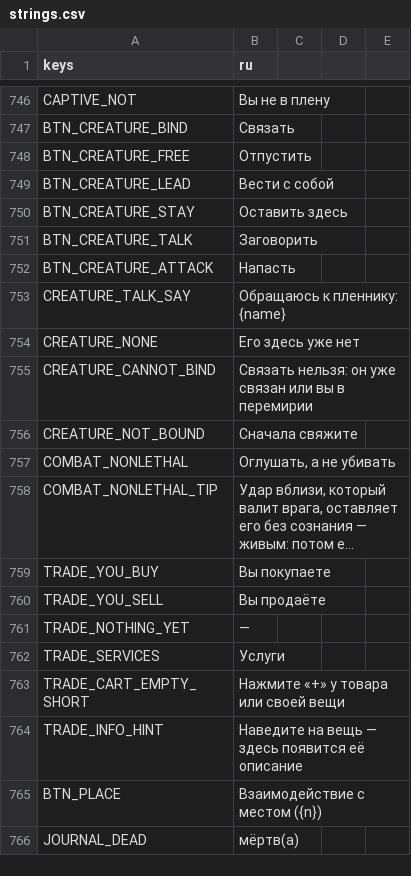
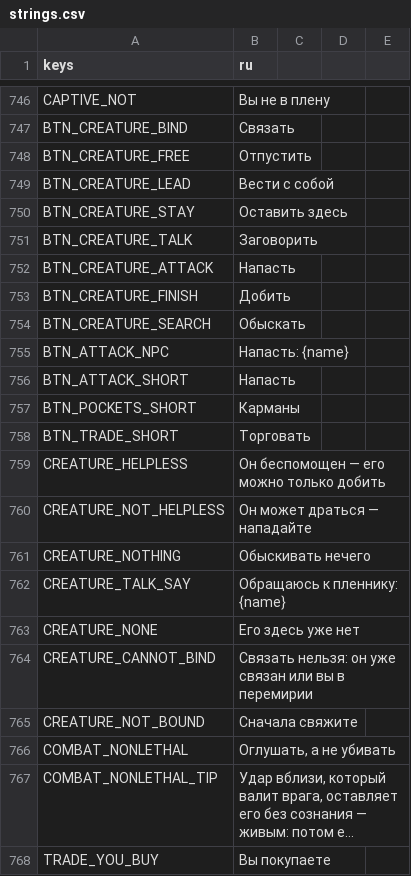
Before and after one commit to rapotekhin/dnd_llm, a CSV file: game/localization/strings.csv, drawn as a sheet; only a part is shown, gaps mark what is left out; the shorter side is filled out with more unchanged rows; long unchanged cells end in …; the diff names each change by its address in the sheet, - before the commit and + after, or states it on an @@ line.

```diff
--- a/game/localization/strings.csv
+++ b/game/localization/strings.csv
+row 753: BTN_CREATURE_FINISH | Добить
+row 754: BTN_CREATURE_SEARCH | Обыскать
+row 755: BTN_ATTACK_NPC | Напасть: {name}
+row 756: BTN_ATTACK_SHORT | Напасть
+row 757: BTN_POCKETS_SHORT | Карманы
+row 758: BTN_TRADE_SHORT | Торговать
+row 759: CREATURE_HELPLESS | Он беспомощен — его можно только добить
+row 760: CREATURE_NOT_HELPLESS | Он может драться — нападайте
+row 761: CREATURE_NOTHING | Обыскивать нечего
```
Also changed, not shown: 30 other files.
